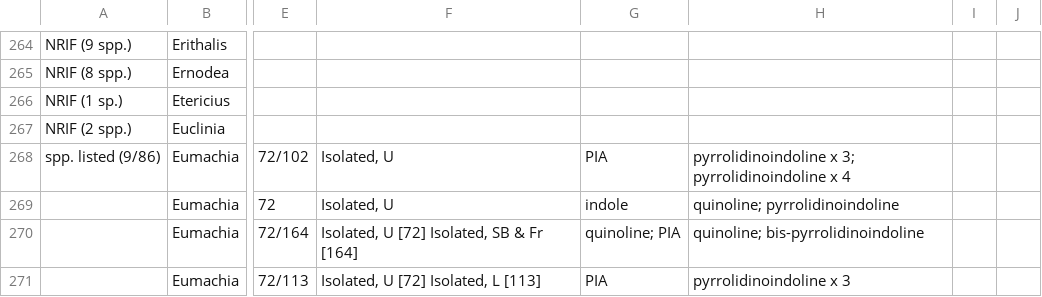
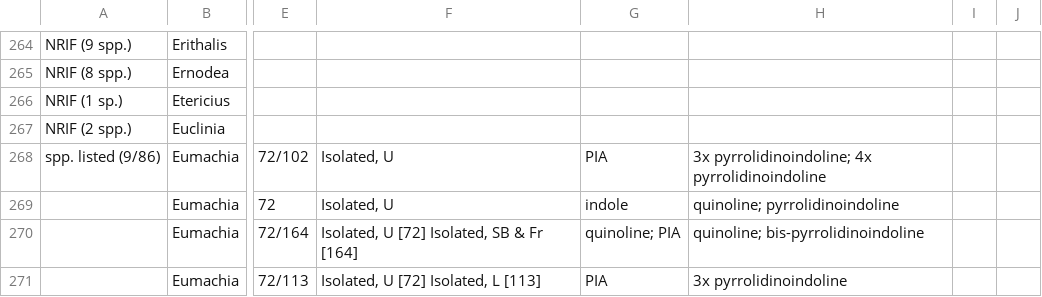
Before and after one commit to alrichardbollans/apocynaceae_rubiaceae_traits, a CSV file: manually_collected_data/inputs/rub_trait_data.csv, drawn as a sheet; only a part is shown, gaps mark what is left out; the diff covers the shown part only; the diff names each change by its address in the sheet, - before the commit and + after, or states it on an @@ line.

```diff
--- a/manually_collected_data/inputs/rub_trait_data.csv
+++ b/manually_collected_data/inputs/rub_trait_data.csv
-H268: pyrrolidinoindoline x 3; pyrrolidinoindoline x 4
+H268: 3x pyrrolidinoindoline; 4x pyrrolidinoindoline
-H271: pyrrolidinoindoline x 3
+H271: 3x pyrrolidinoindoline
```
Also changed, not shown: 14 edited cells elsewhere in this file, manually_collected_data/outputs/alks summary.csv, manually_collected_data/outputs/clean_apoc_trait_data.csv, 10 other files.
